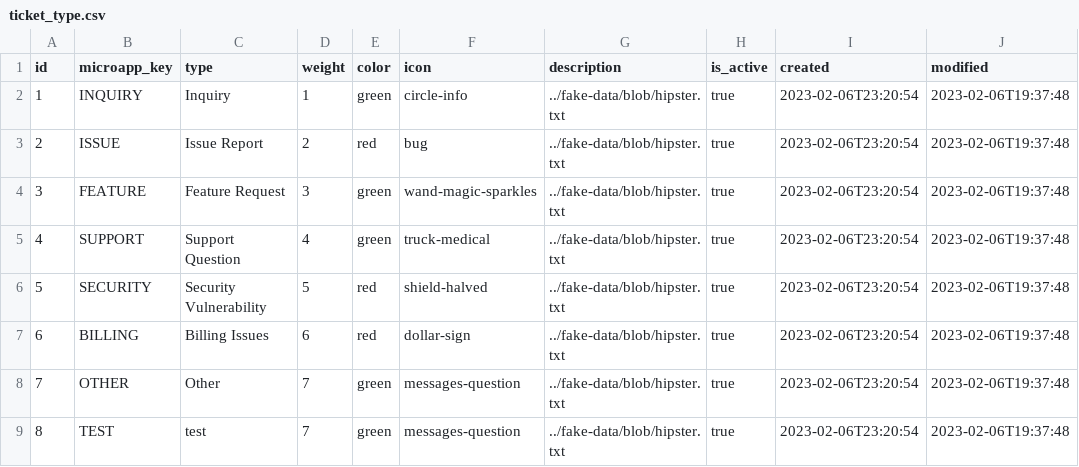
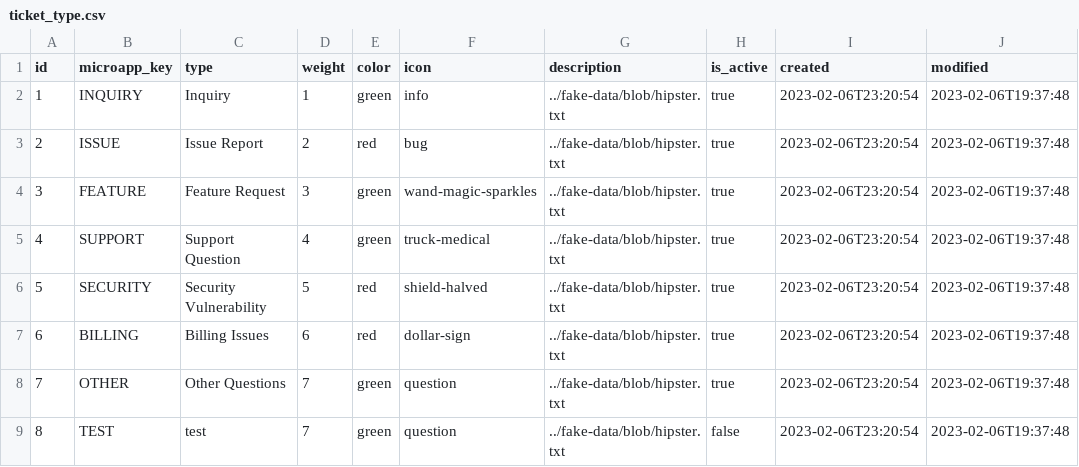
Before and after one commit to paris0120/microapp-ticket, a CSV file: src/main/resources/config/liquibase/fake-data/ticket_type.csv, drawn as a sheet; only a part is shown; the diff names each change by its address in the sheet, - before the commit and + after, or states it on an @@ line.

Commit message:
ticket dto and related ui

```diff
--- a/src/main/resources/config/liquibase/fake-data/ticket_type.csv
+++ b/src/main/resources/config/liquibase/fake-data/ticket_type.csv
-F2 (icon): circle-info
+F2 (icon): info
-C8 (type): Other
+C8 (type): Other Questions
-F8:F9 (icon): messages-question
+F8:F9 (icon): question
-H9 (is_active): true
+H9 (is_active): false
```
Also changed, not shown: 11 other files.
